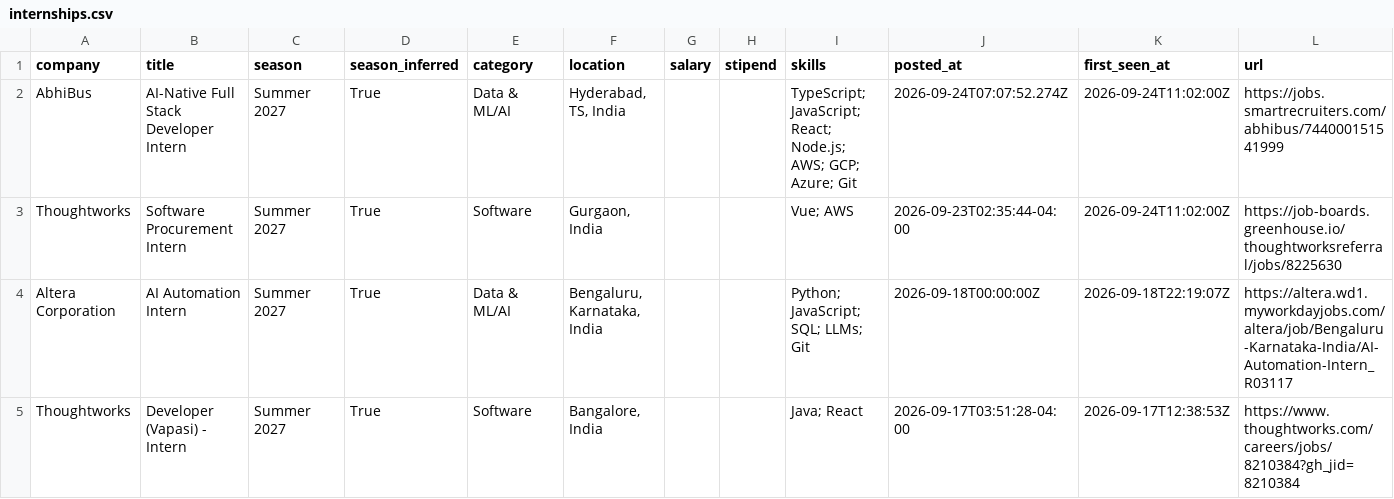
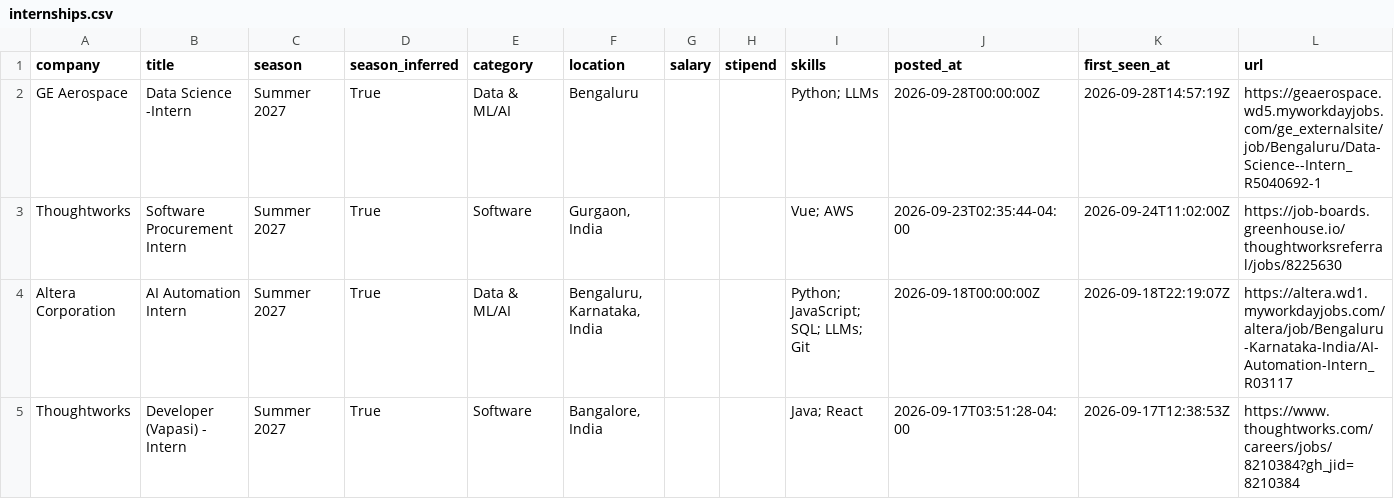
Before and after one commit to Rohan-droid7341/internship-engine-india, a CSV file: data/internships.csv, drawn as a sheet; only a part is shown; removed rows and columns are numbered as before the commit, all else as after; the diff names each change by its address in the sheet, - before the commit and + after, or states it on an @@ line.

Commit message:
chore: update internships (2026-09-28 14:57 UTC)

```diff
--- a/data/internships.csv
+++ b/data/internships.csv
-row 2: AbhiBus | AI-Native Full Stack Developer Intern | Summer 2027 | True | Data & ML/AI | Hyderabad, TS, India |  |  | TypeScript; JavaScript; React; Node.js; AWS; GCP; Azure; Git | 2026-09-24T07:07:52.274Z | 2026-09-24T11:02:00Z | https://jobs.smartrecruiters.com/abhibus/744000151541999
+row 2: GE Aerospace | Data Science -Intern | Summer 2027 | True | Data & ML/AI | Bengaluru |  |  | Python; LLMs | 2026-09-28T00:00:00Z | 2026-09-28T14:57:19Z | https://geaerospace.wd5.myworkdayjobs.com/ge_externalsite/job/Bengaluru/Data-Science--Intern_R5040692-1
```
Also changed, not shown: 15 other files.
